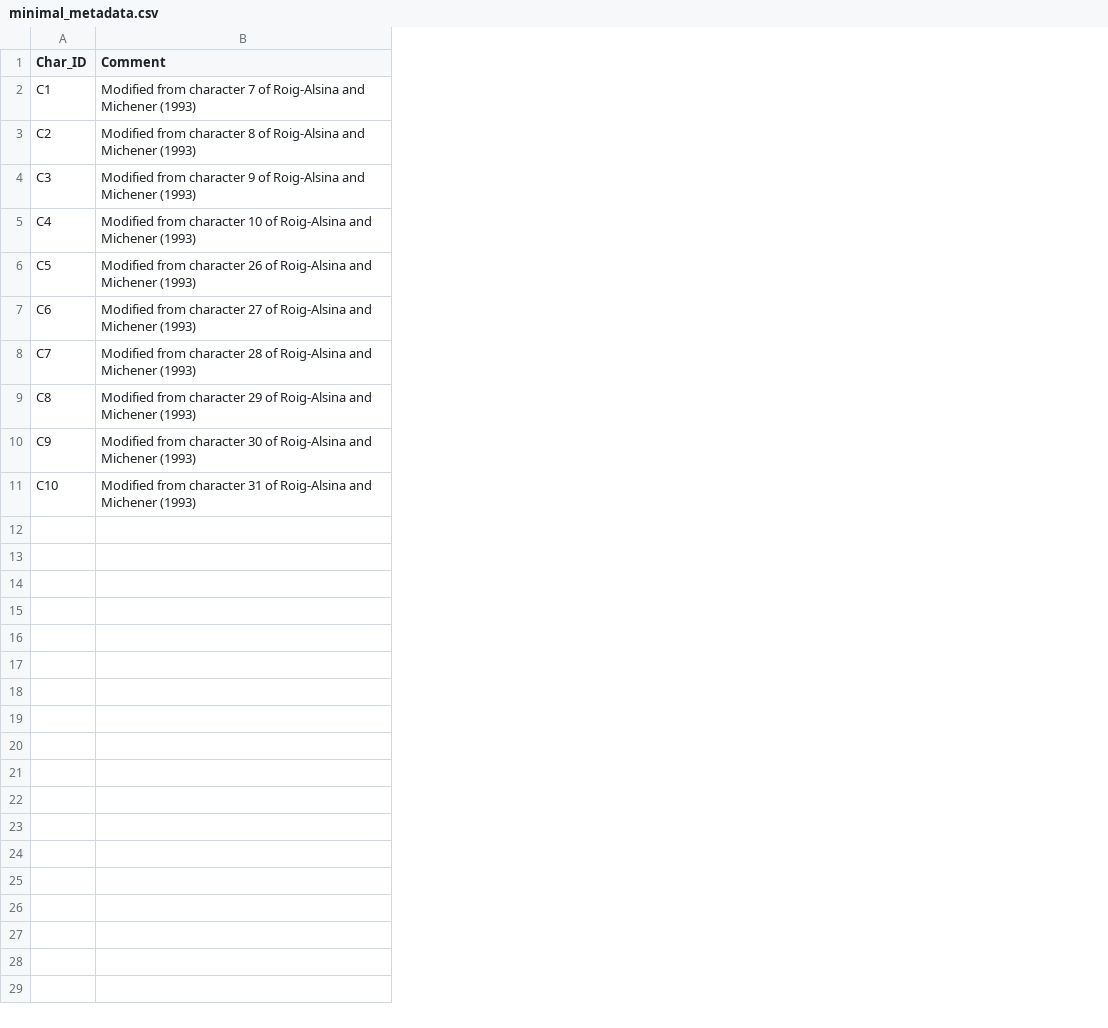
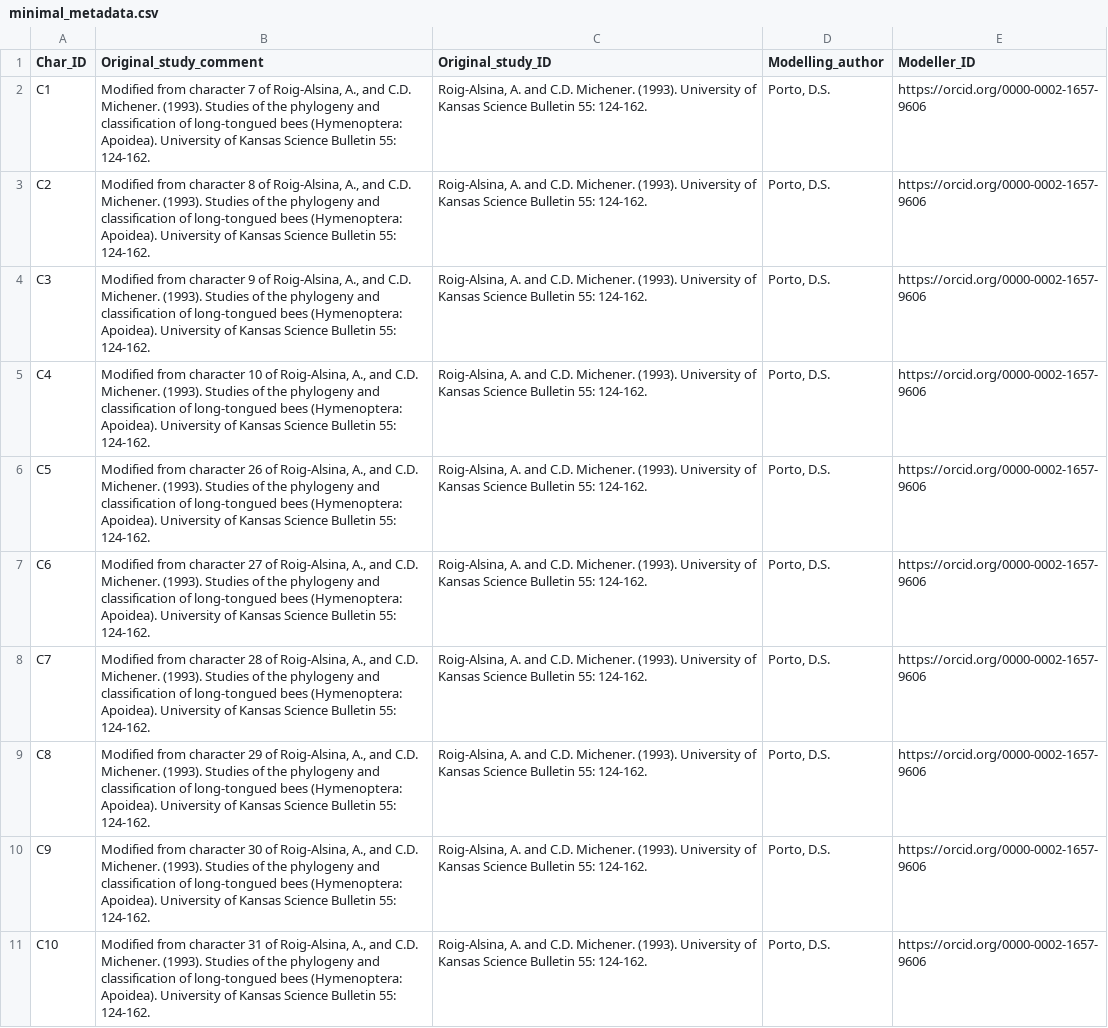
Before and after one commit to tsrsilva/rdf-generator, a CSV file: data/examples/minimal_metadata.csv, drawn as a sheet; removed rows and columns are numbered as before the commit, all else as after; the diff names each change by its address in the sheet, - before the commit and + after, or states it on an @@ line.

Commit message:
fix: adjust metadata mapping and dataset-level salting from metadata provenance

```diff
--- a/data/examples/minimal_metadata.csv
+++ b/data/examples/minimal_metadata.csv
-column B (Comment), rows 2-11: Modified from character 7 of Roig-Alsina and Michener (1993) | Modified from character 8 of Roig-Alsina and Michener (1993) | Modified from character 9 of Roig-Alsina and Michener (1993) | Modified from character 10 of Roig-Alsina and Michener (1993) | Modified from character 26 of Roig-Alsina and Michener (1993) | Modified from character 27 of Roig-Alsina and Michener (1993) | Modified from character 28 of Roig-Alsina and Michener (1993) | Modified from character 29 of Roig-Alsina and Michener (1993) | Modified from character 30 of Roig-Alsina and Michener (1993) | Modified from character 31 of Roig-Alsina and Michener (1993)
+column B (Original_study_comment), rows 2-11: Modified from character 7 of Roig-Alsina, A., and C.D. Michener. (1993). Studies of the phylogeny and classification of long-tongued bees (Hymenoptera: Apoidea). University of Kansas Science Bulletin 55: 124-162. | Modified from character 8 of Roig-Alsina, A., and C.D. Michener. (1993). Studies of the phylogeny and classification of long-tongued bees (Hymenoptera: Apoidea). University of Kansas Science Bulletin 55: 124-162. | Modified from character 9 of Roig-Alsina, A., and C.D. Michener. (1993). Studies of the phylogeny and classification of long-tongued bees (Hymenoptera: Apoidea). University of Kansas Science Bulletin 55: 124-162. | Modified from character 10 of Roig-Alsina, A., and C.D. Michener. (1993). Studies of the phylogeny and classification of long-tongued bees (Hymenoptera: Apoidea). University of Kansas Science Bulletin 55: 124-162. | Modified from character 26 of Roig-Alsina, A., and C.D. Michener. (1993). Studies of the phylogeny and classification of long-tongued bees (Hymenoptera: Apoidea). University of Kansas Science Bulletin 55: 124-162. | Modified from character 27 of Roig-Alsina, A., and C.D. Michener. (1993). Studies of the phylogeny and classification of long-tongued bees (Hymenoptera: Apoidea). University of Kansas Science Bulletin 55: 124-162. | Modified from character 28 of Roig-Alsina, A., and C.D. Michener. (1993). Studies of the phylogeny and classification of long-tongued bees (Hymenoptera: Apoidea). University of Kansas Science Bulletin 55: 124-162. | Modified from character 29 of Roig-Alsina, A., and C.D. Michener. (1993). Studies of the phylogeny and classification of long-tongued bees (Hymenoptera: Apoidea). University of Kansas Science Bulletin 55: 124-162. | Modified from character 30 of Roig-Alsina, A., and C.D. Michener. (1993). Studies of the phylogeny and classification of long-tongued bees (Hymenoptera: Apoidea). University of Kansas Science Bulletin 55: 124-162. | Modified from character 31 of Roig-Alsina, A., and C.D. Michener. (1993). Studies of the phylogeny and classification of long-tongued bees (Hymenoptera: Apoidea). University of Kansas Science Bulletin 55: 124-162.
+column C (Original_study_ID), rows 2-11: all Roig-Alsina, A. and C.D. Michener. (1993). University of Kansas Science Bulletin 55: 124-162.
+column D (Modelling_author), rows 2-11: all Porto, D.S.
+column E (Modeller_ID), rows 2-11: all https://orcid.org/0000-0002-1657-9606
```
Also changed, not shown: 2 other files.
